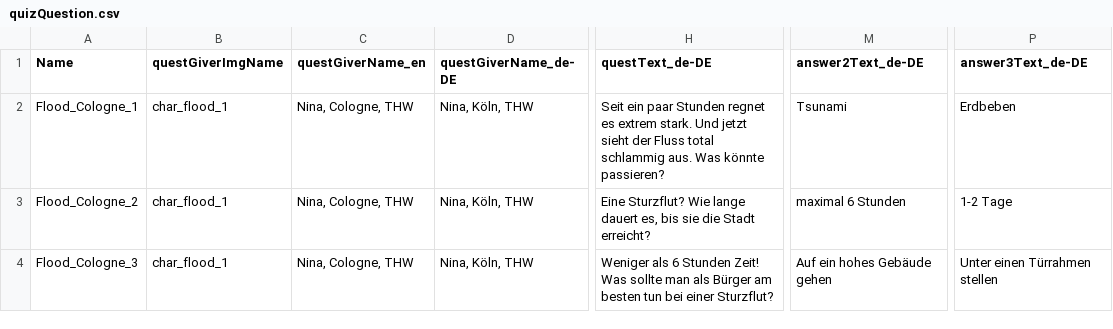
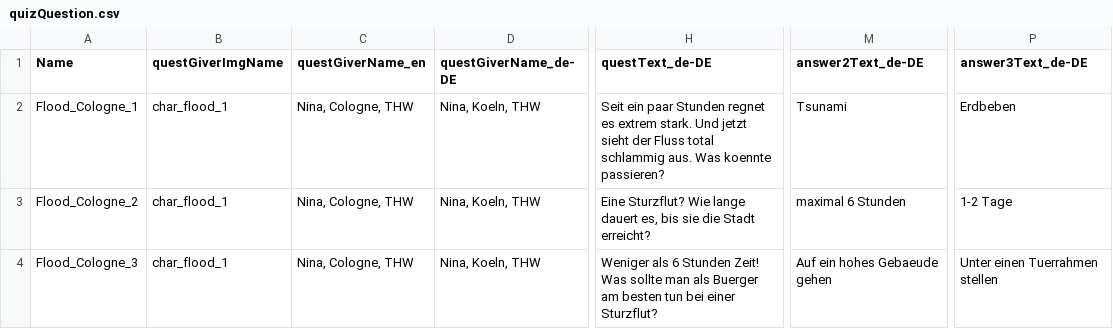
Before and after one commit to Fluxilis/ForceOfNature, a CSV file: UnrealProj/ForceOfNature/Content/Gameplay/Data/Quiz/quizQuestion.csv, drawn as a sheet; only a part is shown, gaps mark what is left out; the diff names each change by its address in the sheet, - before the commit and + after, or states it on an @@ line.

Commit message:
-umlaut again

```diff
--- a/UnrealProj/ForceOfNature/Content/Gameplay/Data/Quiz/quizQuestion.csv
+++ b/UnrealProj/ForceOfNature/Content/Gameplay/Data/Quiz/quizQuestion.csv
-D2:D4 (questGiverName_de-DE): Nina, Köln, THW
+D2:D4 (questGiverName_de-DE): Nina, Koeln, THW
-H2 (questText_de-DE): …aus. Was könnte passieren?
+H2 (questText_de-DE): …aus. Was koennte passieren?
-H4 (questText_de-DE): …man als Bürger am besten…
+H4 (questText_de-DE): …man als Buerger am besten…
-M4 (answer2Text_de-DE): Auf ein hohes Gebäude gehen
+M4 (answer2Text_de-DE): Auf ein hohes Gebaeude gehen
-P4 (answer3Text_de-DE): Unter einen Türrahmen stellen
+P4 (answer3Text_de-DE): Unter einen Tuerrahmen stellen
```
